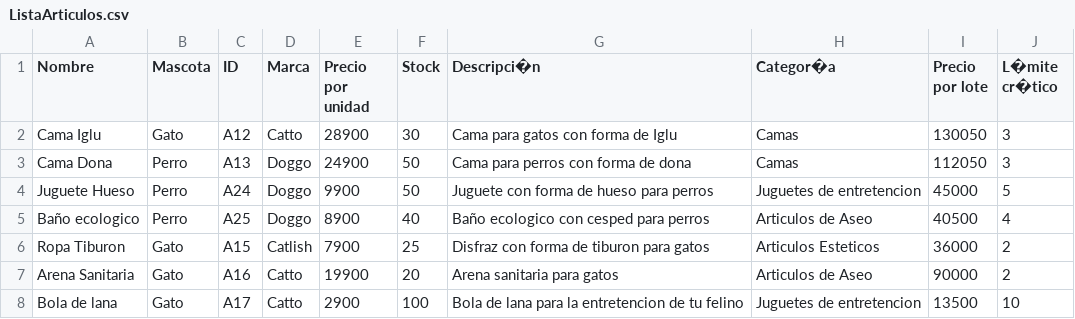
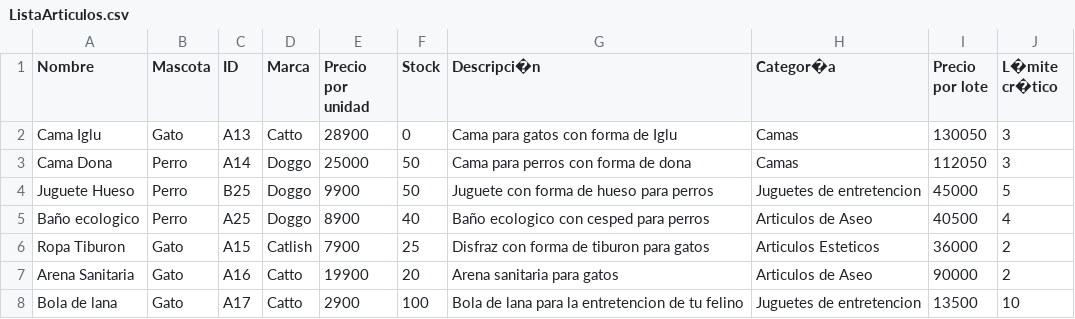
Before and after one commit to IRkwu/TPAP-Tienda, a CSV file: Archivos de Datos/ListaArticulos.csv, drawn as a sheet.

```diff
--- a/Archivos de Datos/ListaArticulos.csv
+++ b/Archivos de Datos/ListaArticulos.csv
@@ -1,5 +1,5 @@
 Nombre,Mascota,ID,Marca,Precio por unidad,Stock,Descripci�n,Categor�a,Precio por lote,L�mite cr�tico
-Cama Iglu,Gato,A12,Catto,28900,30,Cama para gatos con forma de Iglu,Camas,130050,3
-Cama Dona,Perro,A13,Doggo,24900,50,Cama para perros con forma de dona,Camas,112050,3
-Juguete Hueso,Perro,A24,Doggo,9900,50,Juguete con forma de hueso para perros,Juguetes de entretencion,45000,5
+Cama Iglu,Gato,A13,Catto,28900,0,Cama para gatos con forma de Iglu,Camas,130050,3
+Cama Dona,Perro,A14,Doggo,25000,50,Cama para perros con forma de dona,Camas,112050,3
+Juguete Hueso,Perro,B25,Doggo,9900,50,Juguete con forma de hueso para perros,Juguetes de entretencion,45000,5
 Baño ecologico,Perro,A25,Doggo,8900,40,Baño ecologico con cesped para perros,Articulos de Aseo,40500,4
```
Also changed, not shown: 9 other files.
